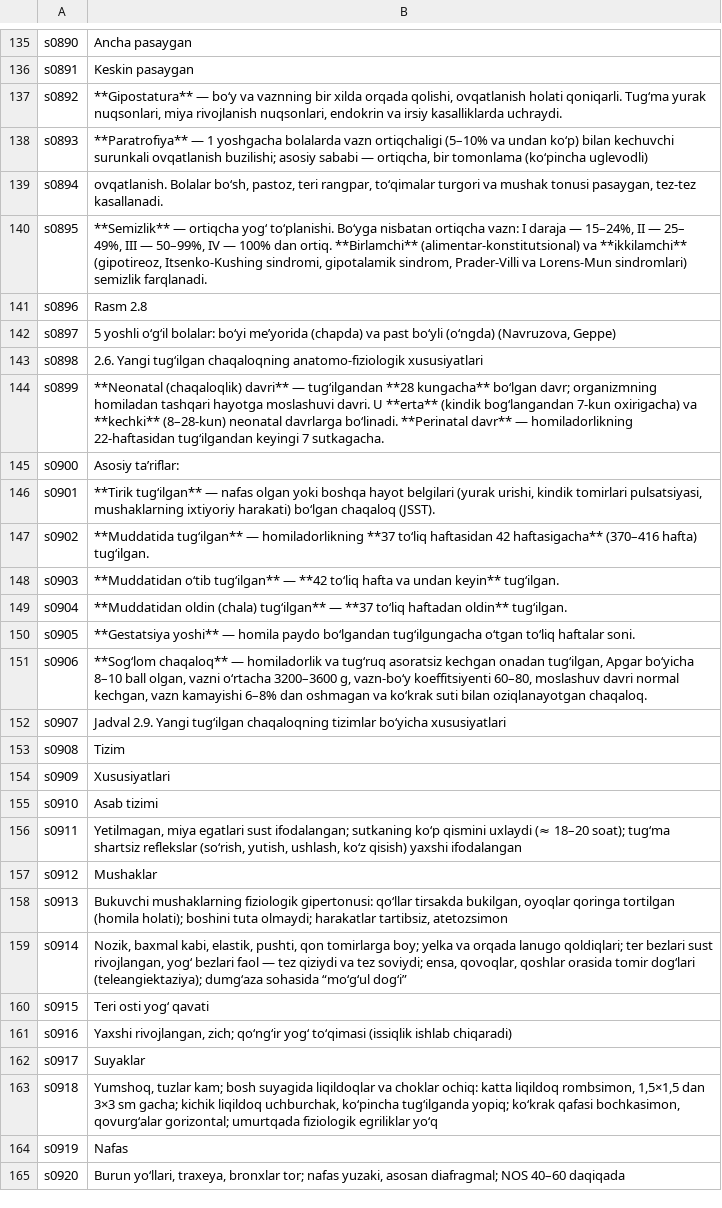
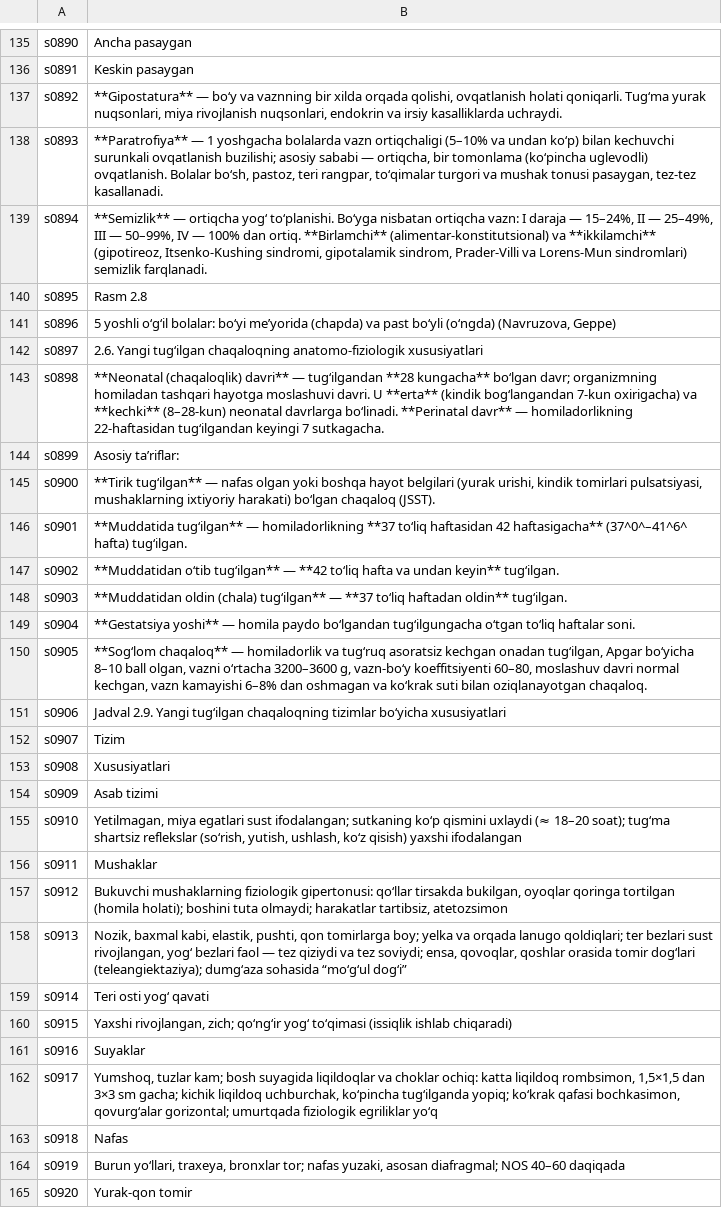
Before and after one commit to A380032/MedAtlas-, a TSV file: tools/i18n/books/bkp/uz_05.tsv, drawn as a sheet; only a part is shown, gaps mark what is left out; the diff covers the shown part only; the diff names each change by its address in the sheet, - before the commit and + after, or states it on an @@ line.

```diff
--- a/tools/i18n/books/bkp/uz_05.tsv
+++ b/tools/i18n/books/bkp/uz_05.tsv
-B138: …(ko‘pincha uglevodli)
+B138: …(ko‘pincha uglevodli) ovqatlanish. Bolalar bo‘sh, pastoz, teri rangpar, to‘qimalar turgori va mushak tonusi pasaygan, tez-tez kasallanadi.
-B139: ovqatlanish. Bolalar bo‘sh, pastoz, teri rangpar, to‘qimalar turgori va mushak tonusi pasaygan, tez-tez kasallanadi.
+B139: **Semizlik** — ortiqcha yog‘ to‘planishi. Bo‘yga nisbatan ortiqcha vazn: I daraja — 15–24%, II — 25–49%, III — 50–99%, IV — 100% dan ortiq. **Birlamchi** (alimentar-konstitutsional) va **ikkilamchi** (gipotireoz, Itsenko-Kushing sindromi, gipotalamik sindrom, Prader-Villi va Lorens-Mun sindromlari) semizlik farqlanadi.
-B140: **Semizlik** — ortiqcha yog‘ to‘planishi. Bo‘yga nisbatan ortiqcha vazn: I daraja — 15–24%, II — 25– 49%, III — 50–99%, IV — 100% dan ortiq. **Birlamchi** (alimentar-konstitutsional) va **ikkilamchi** (gipotireoz, Itsenko-Kushing sindromi, gipotalamik sindrom, Prader-Villi va Lorens-Mun sindromlari) semizlik farqlanadi.
+B140: Rasm 2.8
-B141: Rasm 2.8
+B141: 5 yoshli o‘g‘il bolalar: bo‘yi me’yorida (chapda) va past bo‘yli (o‘ngda) (Navruzova, Geppe)
-B142: 5 yoshli o‘g‘il bolalar: bo‘yi me’yorida (chapda) va past bo‘yli (o‘ngda) (Navruzova, Geppe)
+B142: 2.6. Yangi tug‘ilgan chaqaloqning anatomo-fiziologik xususiyatlari
-B143: 2.6. Yangi tug‘ilgan chaqaloqning anatomo-fiziologik xususiyatlari
+B143: **Neonatal (chaqaloqlik) davri** — tug‘ilgandan **28 kungacha** bo‘lgan davr; organizmning homiladan tashqari hayotga moslashuvi davri. U **erta** (kindik bog‘langandan 7-kun oxirigacha) va **kechki** (8–28-kun) neonatal davrlarga bo‘linadi. **Perinatal davr** — homiladorlikning 22-haftasidan tug‘ilgandan keyingi 7 sutkagacha.
-B144: **Neonatal (chaqaloqlik) davri** — tug‘ilgandan **28 kungacha** bo‘lgan davr; organizmning homiladan tashqari hayotga moslashuvi davri. U **erta** (kindik bog‘langandan 7-kun oxirigacha) va **kechki** (8–28-kun) neonatal davrlarga bo‘linadi. **Perinatal davr** — homiladorlikning 22-haftasidan tug‘ilgandan keyingi 7 sutkagacha.
+B144: Asosiy ta’riflar:
-B145: Asosiy ta’riflar:
+B145: **Tirik tug‘ilgan** — nafas olgan yoki boshqa hayot belgilari (yurak urishi, kindik tomirlari pulsatsiyasi, mushaklarning ixtiyoriy harakati) bo‘lgan chaqaloq (JSST).
-B146: **Tirik tug‘ilgan** — nafas olgan yoki boshqa hayot belgilari (yurak urishi, kindik tomirlari pulsatsiyasi, mushaklarning ixtiyoriy harakati) bo‘lgan chaqaloq (JSST).
+B146: **Muddatida tug‘ilgan** — homiladorlikning **37 to‘liq haftasidan 42 haftasigacha** (37^0^–41^6^ hafta) tug‘ilgan.
-B147: **Muddatida tug‘ilgan** — homiladorlikning **37 to‘liq haftasidan 42 haftasigacha** (370–416 hafta) tug‘ilgan.
+B147: **Muddatidan o‘tib tug‘ilgan** — **42 to‘liq hafta va undan keyin** tug‘ilgan.
-B148: **Muddatidan o‘tib tug‘ilgan** — **42 to‘liq hafta va undan keyin** tug‘ilgan.
+B148: **Muddatidan oldin (chala) tug‘ilgan** — **37 to‘liq haftadan oldin** tug‘ilgan.
-B149: **Muddatidan oldin (chala) tug‘ilgan** — **37 to‘liq haftadan oldin** tug‘ilgan.
+B149: **Gestatsiya yoshi** — homila paydo bo‘lgandan tug‘ilgungacha o‘tgan to‘liq haftalar soni.
-B150: **Gestatsiya yoshi** — homila paydo bo‘lgandan tug‘ilgungacha o‘tgan to‘liq haftalar soni.
+B150: **Sog‘lom chaqaloq** — homiladorlik va tug‘ruq asoratsiz kechgan onadan tug‘ilgan, Apgar bo‘yicha 8–10 ball olgan, vazni o‘rtacha 3200–3600 g, vazn-bo‘y koeffitsiyenti 60–80, moslashuv davri normal kechgan, vazn kamayishi 6–8% dan oshmagan va ko‘krak suti bilan oziqlanayotgan chaqaloq.
-B151: **Sog‘lom chaqaloq** — homiladorlik va tug‘ruq asoratsiz kechgan onadan tug‘ilgan, Apgar bo‘yicha 8–10 ball olgan, vazni o‘rtacha 3200–3600 g, vazn-bo‘y koeffitsiyenti 60–80, moslashuv davri normal kechgan, vazn kamayishi 6–8% dan oshmagan va ko‘krak suti bilan oziqlanayotgan chaqaloq.
+B151: Jadval 2.9. Yangi tug‘ilgan chaqaloqning tizimlar bo‘yicha xususiyatlari
-B152: Jadval 2.9. Yangi tug‘ilgan chaqaloqning tizimlar bo‘yicha xususiyatlari
+B152: Tizim
-B153: Tizim
+B153: Xususiyatlari
-B154: Xususiyatlari
+B154: Asab tizimi
-B155: Asab tizimi
+B155: Yetilmagan, miya egatlari sust ifodalangan; sutkaning ko‘p qismini uxlaydi (≈ 18–20 soat); tug‘ma shartsiz reflekslar (so‘rish, yutish, ushlash, ko‘z qisish) yaxshi ifodalangan
-B156: Yetilmagan, miya egatlari sust ifodalangan; sutkaning ko‘p qismini uxlaydi (≈ 18–20 soat); tug‘ma shartsiz reflekslar (so‘rish, yutish, ushlash, ko‘z qisish) yaxshi ifodalangan
+B156: Mushaklar
-B157: Mushaklar
+B157: Bukuvchi mushaklarning fiziologik gipertonusi: qo‘llar tirsakda bukilgan, oyoqlar qoringa tortilgan (homila holati); boshini tuta olmaydi; harakatlar tartibsiz, atetozsimon
-B158: Bukuvchi mushaklarning fiziologik gipertonusi: qo‘llar tirsakda bukilgan, oyoqlar qoringa tortilgan (homila holati); boshini tuta olmaydi; harakatlar tartibsiz, atetozsimon
+B158: Nozik, baxmal kabi, elastik, pushti, qon tomirlarga boy; yelka va orqada lanugo qoldiqlari; ter bezlari sust rivojlangan, yog‘ bezlari faol — tez qiziydi va tez soviydi; ensa, qovoqlar, qoshlar orasida tomir dog‘lari (teleangiektaziya); dumg‘aza sohasida “mo‘g‘ul dog‘i”
-B159: Nozik, baxmal kabi, elastik, pushti, qon tomirlarga boy; yelka va orqada lanugo qoldiqlari; ter bezlari sust rivojlangan, yog‘ bezlari faol — tez qiziydi va tez soviydi; ensa, qovoqlar, qoshlar orasida tomir dog‘lari (teleangiektaziya); dumg‘aza sohasida “mo‘g‘ul dog‘i”
+B159: Teri osti yog‘ qavati
-B160: Teri osti yog‘ qavati
+B160: Yaxshi rivojlangan, zich; qo‘ng‘ir yog‘ to‘qimasi (issiqlik ishlab chiqaradi)
-B161: Yaxshi rivojlangan, zich; qo‘ng‘ir yog‘ to‘qimasi (issiqlik ishlab chiqaradi)
+B161: Suyaklar
-B162: Suyaklar
+B162: Yumshoq, tuzlar kam; bosh suyagida liqildoqlar va choklar ochiq: katta liqildoq rombsimon, 1,5×1,5 dan 3×3 sm gacha; kichik liqildoq uchburchak, ko‘pincha tug‘ilganda yopiq; ko‘krak qafasi bochkasimon, qovurg‘alar gorizontal; umurtqada fiziologik egriliklar yo‘q
-B163: Yumshoq, tuzlar kam; bosh suyagida liqildoqlar va choklar ochiq: katta liqildoq rombsimon, 1,5×1,5 dan 3×3 sm gacha; kichik liqildoq uchburchak, ko‘pincha tug‘ilganda yopiq; ko‘krak qafasi bochkasimon, qovurg‘alar gorizontal; umurtqada fiziologik egriliklar yo‘q
+B163: Nafas
-B164: Nafas
+B164: Burun yo‘llari, traxeya, bronxlar tor; nafas yuzaki, asosan diafragmal; NOS 40–60 daqiqada
-B165: Burun yo‘llari, traxeya, bronxlar tor; nafas yuzaki, asosan diafragmal; NOS 40–60 daqiqada
+B165: Yurak-qon tomir
```
Also changed, not shown: 1 removed row and 40 edited cells elsewhere in this file, tools/i18n/books/bkp/uz_04.tsv, tools/i18n/books/bkp/uz_08.tsv, 33 other files.
